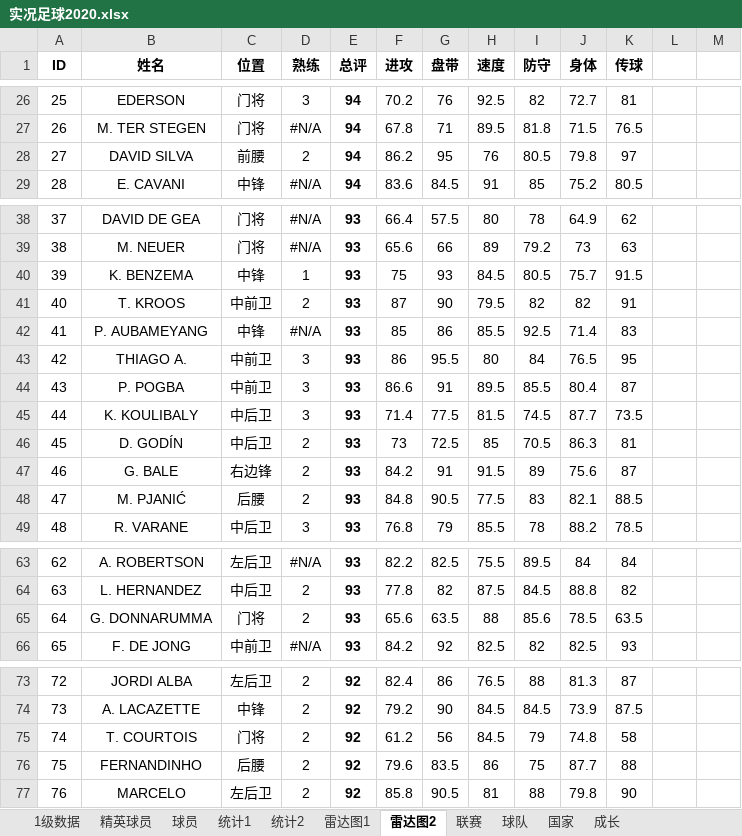
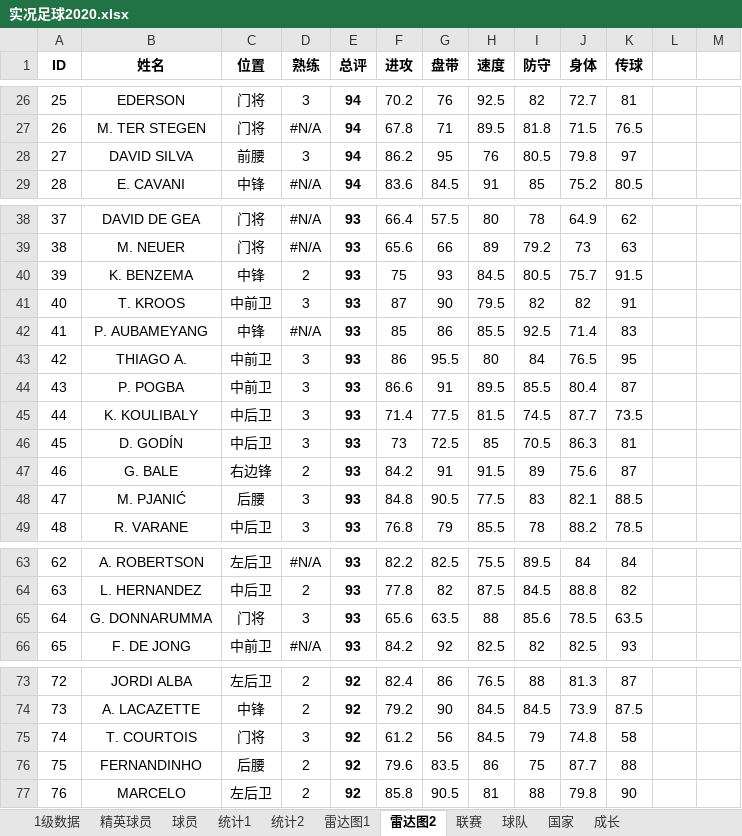
Before and after one commit to g4seek/pes2020, an Excel workbook: 实况足球2020.xlsx, sheet 雷达图2, drawn as a sheet; only a part is shown, gaps mark what is left out; values as stored, in another font and other column widths than the file's, no borders; charts and pictures and conditional formats not drawn; the diff names each change by its address in the sheet, - before the commit and + after, or states it on an @@ line.

```diff
--- a/实况足球2020.xlsx (sheet 雷达图2)
+++ b/实况足球2020.xlsx (sheet 雷达图2)
-D28 (熟练): 2
+D28 (熟练): 3
-D40 (熟练): 1
+D40 (熟练): 2
-D41 (熟练): 2
+D41 (熟练): 3
-D46 (熟练): 2
+D46 (熟练): 3
-D48 (熟练): 2
+D48 (熟练): 3
-D65 (熟练): 2
+D65 (熟练): 3
-D75 (熟练): 2
+D75 (熟练): 3
```
Also changed, not shown: sheet 球员, sheet 1级数据, sheet 雷达图1, sheet 精英球员, formulas that keep their value.
